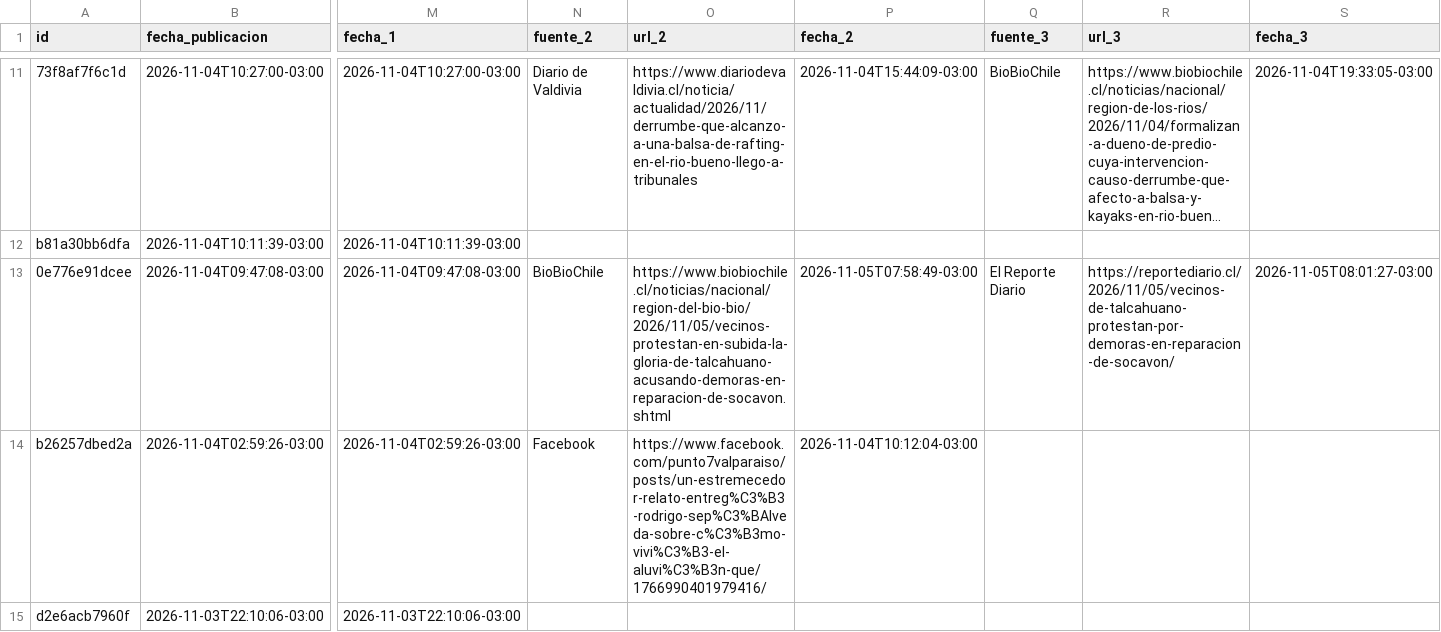
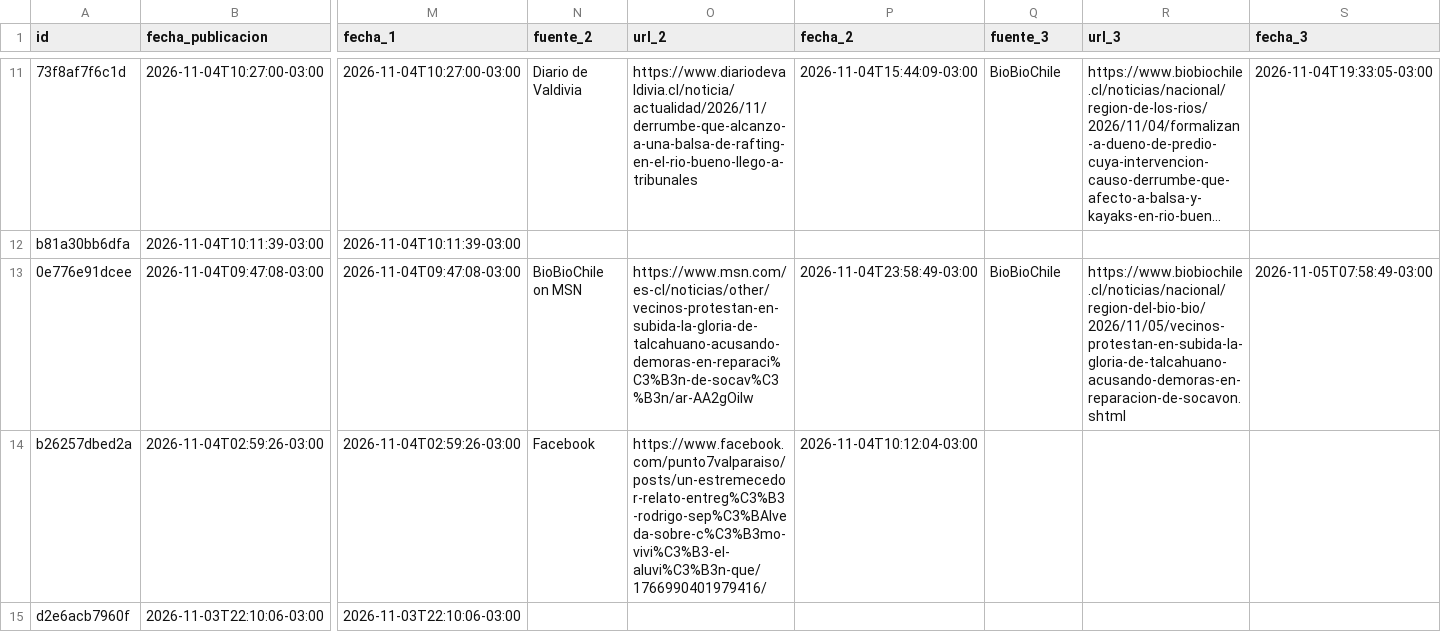
Before and after one commit to jalvarezamadogeologo/buscador-remociones, a CSV file: data/eventos.csv, drawn as a sheet; only a part is shown, gaps mark what is left out; long unchanged cells end in …; the diff names each change by its address in the sheet, - before the commit and + after, or states it on an @@ line.

```diff
--- a/data/eventos.csv
+++ b/data/eventos.csv
-N13 (fuente_2): BioBioChile
+N13 (fuente_2): BioBioChile on MSN
-O13 (url_2): https://www.biobiochile.cl/noticias/nacional/region-del-bio-bio/2026/11/05/vecinos-protestan-en-subida-la-gloria-de-talcahuano-acusando-demoras-en-reparacion-de-socavon.shtml
+O13 (url_2): https://www.msn.com/es-cl/noticias/other/vecinos-protestan-en-subida-la-gloria-de-talcahuano-acusando-demoras-en-reparaci%C3%B3n-de-socav%C3%B3n/ar-AA2gOilw
-P13 (fecha_2): 2026-11-05T07:58:49-03:00
+P13 (fecha_2): 2026-11-04T23:58:49-03:00
-Q13 (fuente_3): El Reporte Diario
+Q13 (fuente_3): BioBioChile
-R13 (url_3): https://reportediario.cl/2026/11/05/vecinos-de-talcahuano-protestan-por-demoras-en-reparacion-de-socavon/
+R13 (url_3): https://www.biobiochile.cl/noticias/nacional/region-del-bio-bio/2026/11/05/vecinos-protestan-en-subida-la-gloria-de-talcahuano-acusando-demoras-en-reparacion-de-socavon.shtml
-S13 (fecha_3): 2026-11-05T08:01:27-03:00
+S13 (fecha_3): 2026-11-05T07:58:49-03:00
```
Also changed, not shown: docs/eventos.csv, 4 other files.
